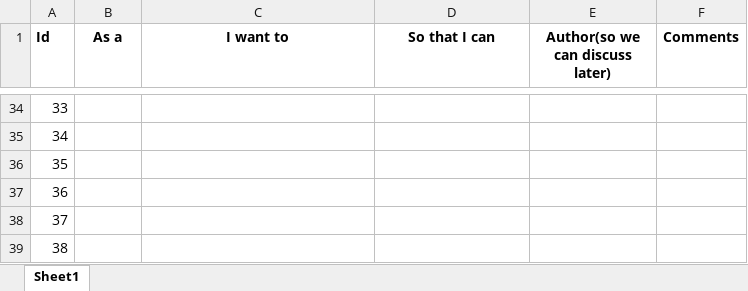
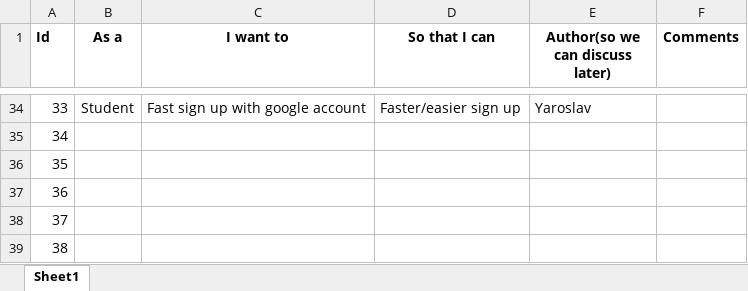
Before and after one commit to yarik3351/ApplicationProjectGroup1, an Excel workbook: ProductBacklog/FYF - Product Backlog.xlsx, sheet Sheet1, drawn as a sheet; only a part is shown, gaps mark what is left out; values as stored, in another font and other column widths than the file's, no borders; charts and pictures and table styles not drawn; the diff covers the shown part only; the diff names each change by its address in the sheet, - before the commit and + after, or states it on an @@ line.

```diff
--- a/ProductBacklog/FYF - Product Backlog.xlsx (sheet Sheet1)
+++ b/ProductBacklog/FYF - Product Backlog.xlsx (sheet Sheet1)
-B34 (As a): (empty)
+B34 (As a): Student
-C34 (I want to): (empty)
+C34 (I want to): Fast sign up with google account
-D34 (So that I can): (empty)
+D34 (So that I can): Faster/easier sign up
-E34 (Author(so we can discuss later)): (empty)
+E34 (Author(so we can discuss later)): Yaroslav
```
Also changed, not shown: 43 edited cells elsewhere in this sheet, 1 other file.
